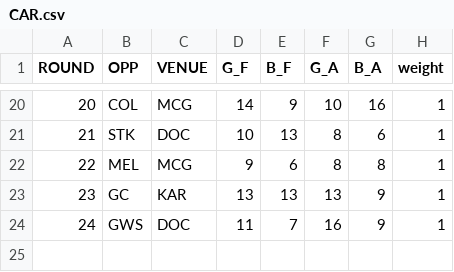
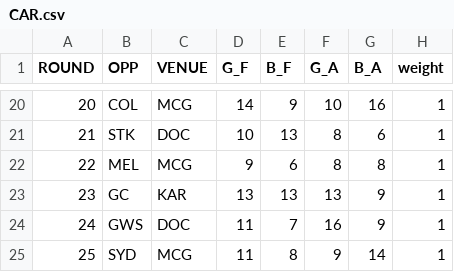
Before and after one commit to JoeJimFlood/SportPredictifier, a CSV file: seasons/AustralianRulesFootball/AustralianFootballLeague/2023/ScoreTables/CAR.csv, drawn as a sheet; only a part is shown, gaps mark what is left out.

```diff
--- a/seasons/AustralianRulesFootball/AustralianFootballLeague/2023/ScoreTables/CAR.csv
+++ b/seasons/AustralianRulesFootball/AustralianFootballLeague/2023/ScoreTables/CAR.csv
@@ -24 +24,2 @@ ROUND,OPP,VENUE,G_F,B_F,G_A,B_A,weight
 24,GWS,DOC,11,7,16,9,1
+25,SYD,MCG,11,8,9,14,1
```
Also changed, not shown: seasons/AustralianRulesFootball/AustralianFootballLeague/2023/ScoreTables/BL.csv, seasons/AustralianRulesFootball/AustralianFootballLeague/2023/ScoreTables/GWS.csv, 45 other files.
